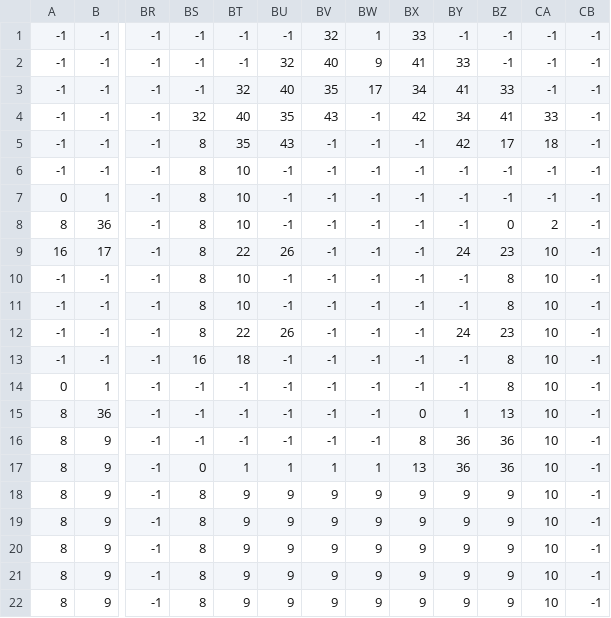
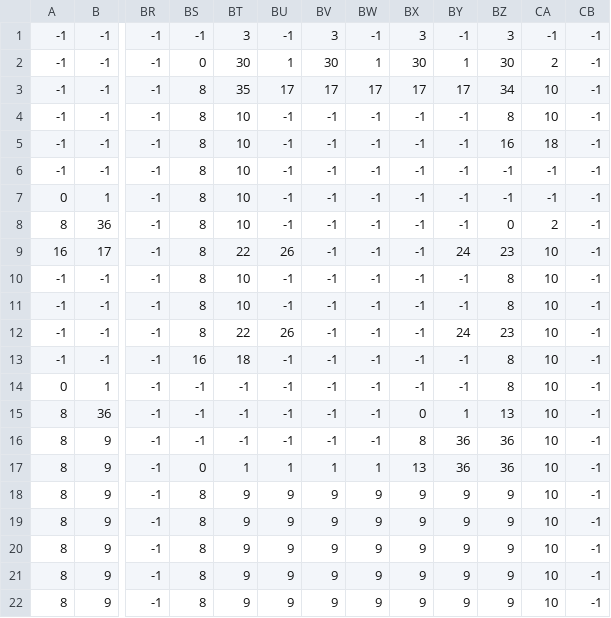
Before and after one commit to ByronPeregrim/Ronnys-Quest, a CSV file: levels/2/level_2_terrain.csv, drawn as a sheet; only a part is shown, gaps mark what is left out; the diff names each change by its address in the sheet, - before the commit and + after, or states it on an @@ line.

Commit message:
Added welcome and instruction text to overworld. Removed other UI components from overworld and placed inside level class. Added checkpoint component. Added 10 coin requirement for level completion. Added overworld timer.

```diff
--- a/levels/2/level_2_terrain.csv
+++ b/levels/2/level_2_terrain.csv
-BT1: -1
+BT1: 3
-BV1: 32
+BV1: 3
-BW1: 1
+BW1: -1
-BX1: 33
+BX1: 3
-BZ1: -1
+BZ1: 3
-BS2: -1
+BS2: 0
-BT2: -1
+BT2: 30
-BU2: 32
+BU2: 1
-BV2: 40
+BV2: 30
-BW2: 9
+BW2: 1
-BX2: 41
+BX2: 30
-BY2: 33
+BY2: 1
-BZ2: -1
+BZ2: 30
-CA2: -1
+CA2: 2
-BS3: -1
+BS3: 8
-BT3: 32
+BT3: 35
-BU3: 40
+BU3: 17
-BV3: 35
+BV3: 17
-BX3: 34
+BX3: 17
-BY3: 41
+BY3: 17
-BZ3: 33
+BZ3: 34
-CA3: -1
+CA3: 10
-BS4: 32
+BS4: 8
-BT4: 40
+BT4: 10
-BU4: 35
+BU4: -1
-BV4: 43
+BV4: -1
-BX4: 42
+BX4: -1
-BY4: 34
+BY4: -1
-BZ4: 41
+BZ4: 8
-CA4: 33
+CA4: 10
-BT5: 35
+BT5: 10
-BU5: 43
+BU5: -1
-BY5: 42
+BY5: -1
-BZ5: 17
+BZ5: 16
```
Also changed, not shown: levels/2/level_2_background_tiles.csv, 25 other files.
